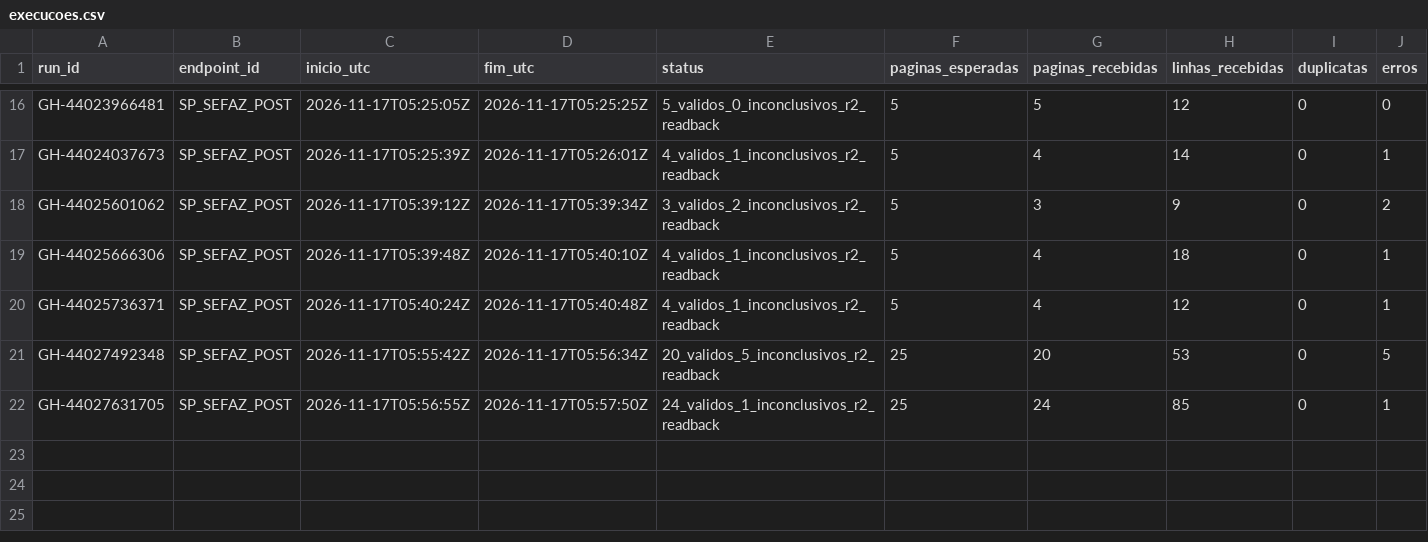
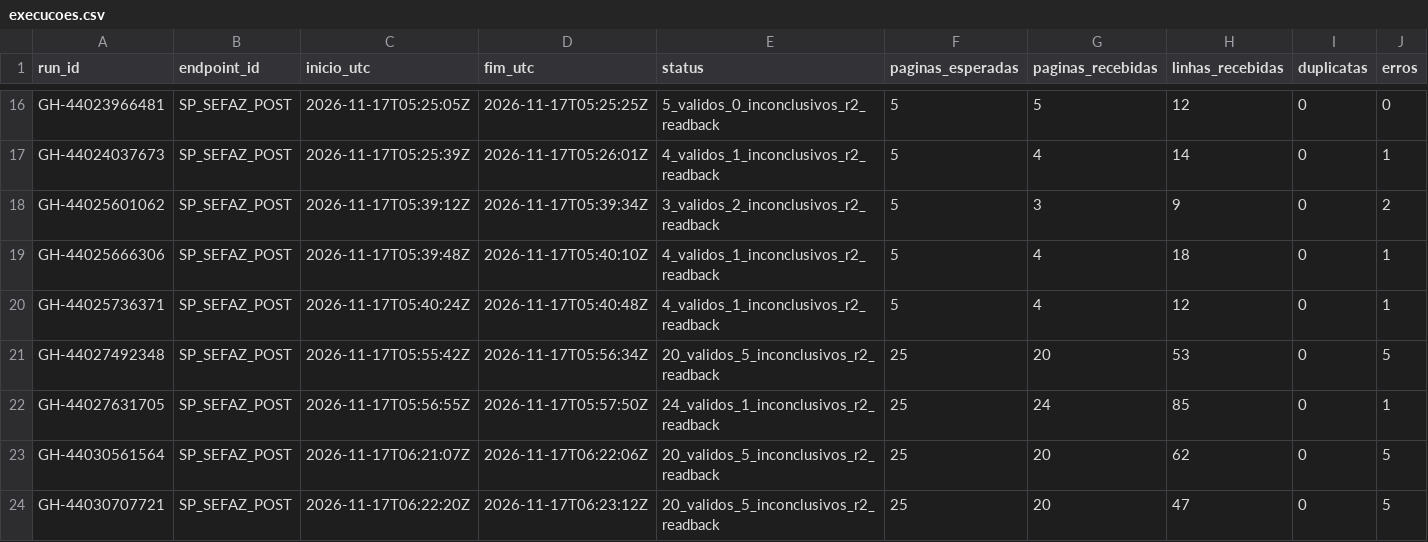
Before and after one commit to hilaliskandar/mapa_do_tesouro, a CSV file: governance/controls/investimentos_sp645/execucoes.csv, drawn as a sheet; only a part is shown, gaps mark what is left out; rows hold the shown columns only; the diff names each change by its address in the sheet, - before the commit and + after, or states it on an @@ line.

Commit message:
governance: registrar SIAFEM 2025 offsets 120 e 145

```diff
--- a/governance/controls/investimentos_sp645/execucoes.csv
+++ b/governance/controls/investimentos_sp645/execucoes.csv
+row 23: GH-44030561564 | SP_SEFAZ_POST | 2026-11-17T06:21:07Z | 2026-11-17T06:22:06Z | 20_validos_5_inconclusivos_r2_readback | 25 | 20 | 62 | 0 | 5
+row 24: GH-44030707721 | SP_SEFAZ_POST | 2026-11-17T06:22:20Z | 2026-11-17T06:23:12Z | 20_validos_5_inconclusivos_r2_readback | 25 | 20 | 47 | 0 | 5
```
